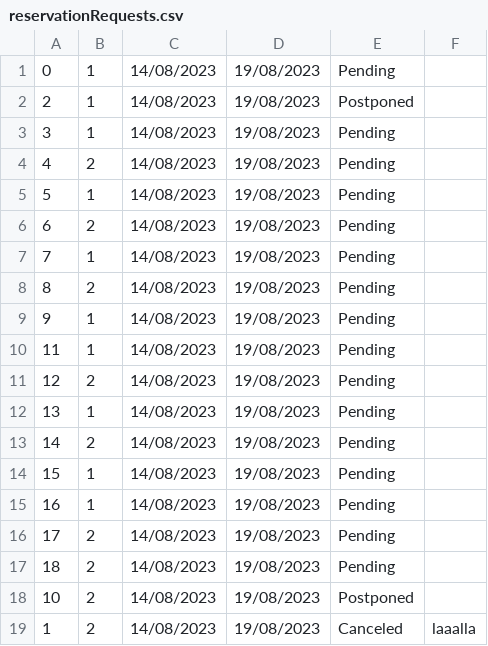
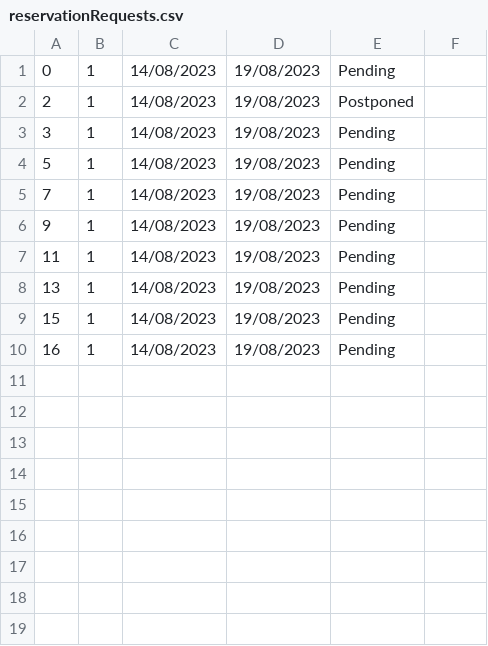
Before and after one commit to banja001/Alt-F4, a CSV file: booking/booking/Resources/Data/reservationRequests.csv, drawn as a sheet; the diff names each change by its address in the sheet, - before the commit and + after, or states it on an @@ line.

```diff
--- a/booking/booking/Resources/Data/reservationRequests.csv
+++ b/booking/booking/Resources/Data/reservationRequests.csv
-row 4: 4 | 2 | 14/08/2023 | 19/08/2023 | Pending
-row 6: 6 | 2 | 14/08/2023 | 19/08/2023 | Pending
-row 8: 8 | 2 | 14/08/2023 | 19/08/2023 | Pending
-row 11: 12 | 2 | 14/08/2023 | 19/08/2023 | Pending
-row 13: 14 | 2 | 14/08/2023 | 19/08/2023 | Pending
-row 16: 17 | 2 | 14/08/2023 | 19/08/2023 | Pending
-row 17: 18 | 2 | 14/08/2023 | 19/08/2023 | Pending
-row 18: 10 | 2 | 14/08/2023 | 19/08/2023 | Postponed
-row 19: 1 | 2 | 14/08/2023 | 19/08/2023 | Canceled | laaalla
```
Also changed, not shown: booking/booking/Resources/Data/reservedDates.csv, booking/booking/Resources/Data/users.csv, 10 other files.
